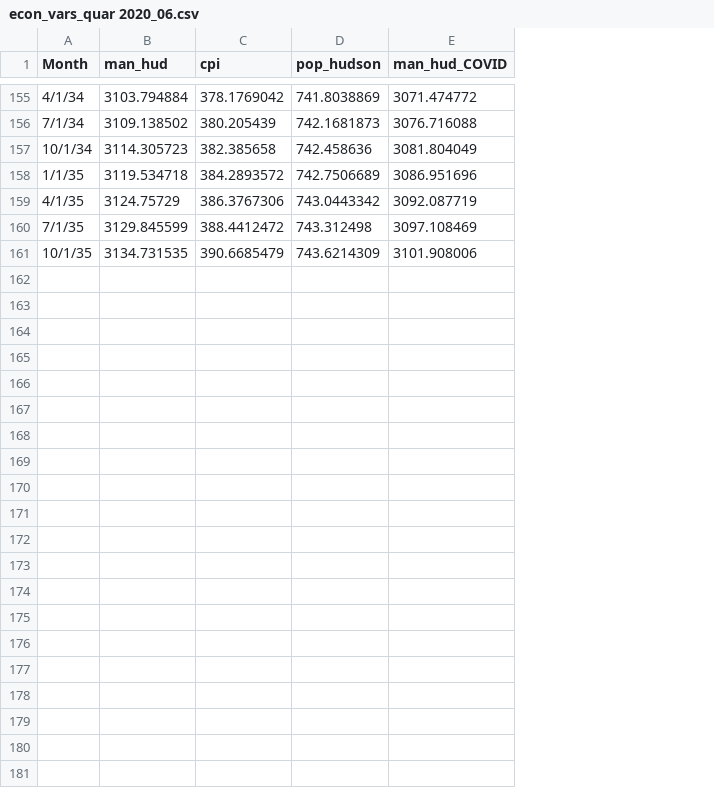
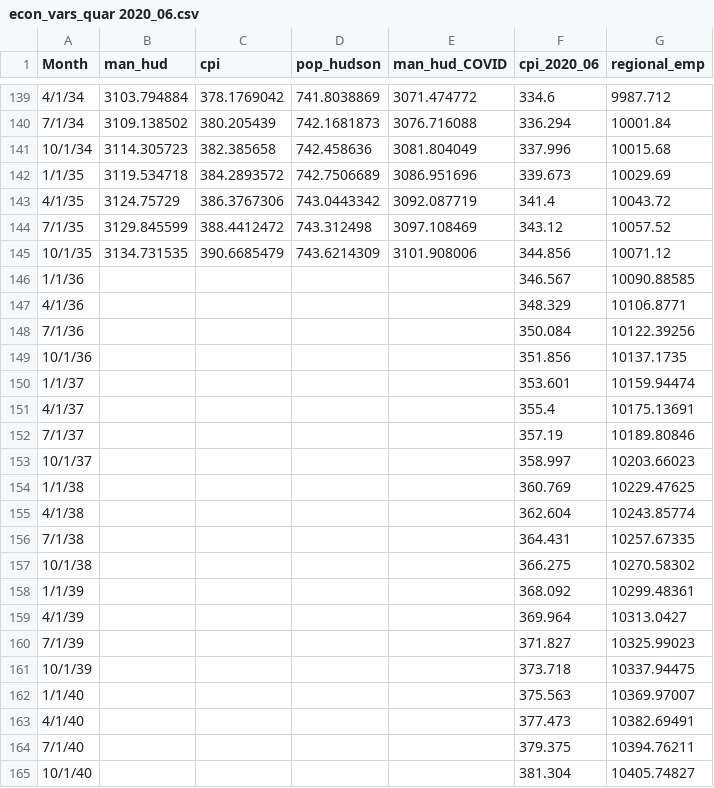
Before and after one commit to chriseshleman/pathforecast, a CSV file: input data/econ_vars_quar 2020_06.csv, drawn as a sheet; only a part is shown, gaps mark what is left out; the diff covers the shown part only; the diff names each change by its address in the sheet, - before the commit and + after, or states it on an @@ line.

```diff
--- a/input data/econ_vars_quar 2020_06.csv
+++ b/input data/econ_vars_quar 2020_06.csv
+column F (cpi_2020_06), rows 139-145: 334.6 | 336.294 | 337.996 | 339.673 | 341.4 | 343.12 | 344.856
+column G (regional_emp), rows 139-145: 9987.712 | 10001.84 | 10015.68 | 10029.69 | 10043.72 | 10057.52 | 10071.12
+row 146: 1/1/36 |  |  |  |  | 346.567 | 10090.88585
+row 147: 4/1/36 |  |  |  |  | 348.329 | 10106.8771
+row 148: 7/1/36 |  |  |  |  | 350.084 | 10122.39256
+row 149: 10/1/36 |  |  |  |  | 351.856 | 10137.1735
+row 150: 1/1/37 |  |  |  |  | 353.601 | 10159.94474
+row 151: 4/1/37 |  |  |  |  | 355.4 | 10175.13691
+row 152: 7/1/37 |  |  |  |  | 357.19 | 10189.80846
+row 153: 10/1/37 |  |  |  |  | 358.997 | 10203.66023
+row 154: 1/1/38 |  |  |  |  | 360.769 | 10229.47625
+row 155: 4/1/38 |  |  |  |  | 362.604 | 10243.85774
+row 156: 7/1/38 |  |  |  |  | 364.431 | 10257.67335
+row 157: 10/1/38 |  |  |  |  | 366.275 | 10270.58302
+row 158: 1/1/39 |  |  |  |  | 368.092 | 10299.48361
+row 159: 4/1/39 |  |  |  |  | 369.964 | 10313.0427
+row 160: 7/1/39 |  |  |  |  | 371.827 | 10325.99023
+row 161: 10/1/39 |  |  |  |  | 373.718 | 10337.94475
+row 162: 1/1/40 |  |  |  |  | 375.563 | 10369.97007
+row 163: 4/1/40 |  |  |  |  | 377.473 | 10382.69491
+row 164: 7/1/40 |  |  |  |  | 379.375 | 10394.76211
+row 165: 10/1/40 |  |  |  |  | 381.304 | 10405.74827
```
Also changed, not shown: 16 removed rows elsewhere in this file, input data/dates_dummies.csv, 13 other files.
